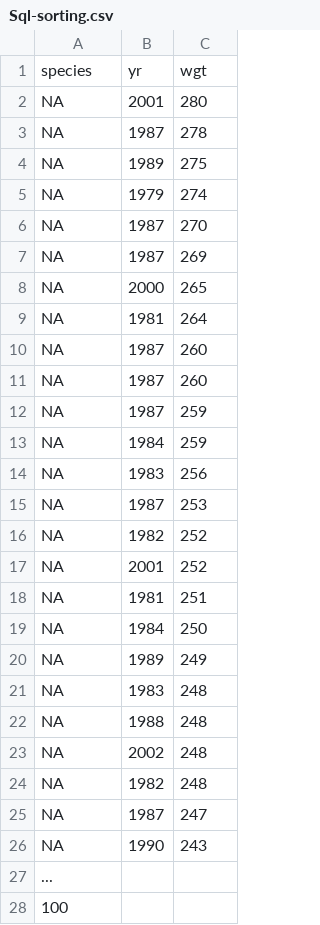
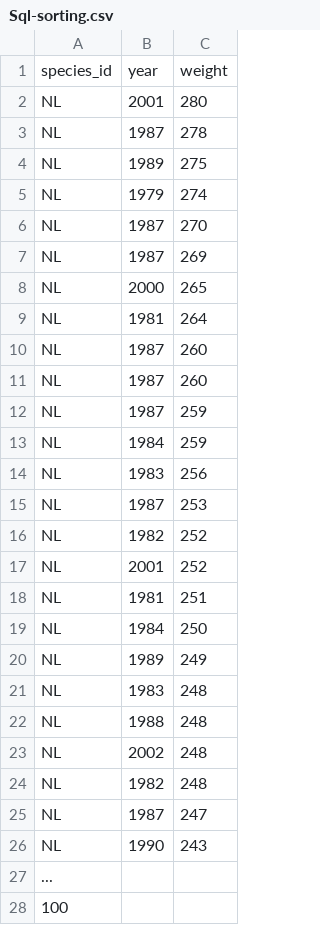
Before and after one commit to datacarpentry/semester-biology, a CSV file: solutions/Sql-sorting.csv, drawn as a sheet.

Commit message:
update Sql-sorting solution

```diff
--- a/solutions/Sql-sorting.csv
+++ b/solutions/Sql-sorting.csv
@@ -1,27 +1,27 @@
-"species","yr","wgt"
-"NA",2001,280
-"NA",1987,278
-"NA",1989,275
-"NA",1979,274
-"NA",1987,270
-"NA",1987,269
-"NA",2000,265
-"NA",1981,264
-"NA",1987,260
-"NA",1987,260
-"NA",1987,259
-"NA",1984,259
-"NA",1983,256
-"NA",1987,253
-"NA",1982,252
-"NA",2001,252
-"NA",1981,251
-"NA",1984,250
-"NA",1989,249
-"NA",1983,248
-"NA",1988,248
-"NA",2002,248
-"NA",1982,248
-"NA",1987,247
-"NA",1990,243
+"species_id","year","weight"
+"NL",2001,280
+"NL",1987,278
+"NL",1989,275
+"NL",1979,274
+"NL",1987,270
+"NL",1987,269
+"NL",2000,265
+"NL",1981,264
+"NL",1987,260
+"NL",1987,260
+"NL",1987,259
+"NL",1984,259
+"NL",1983,256
+"NL",1987,253
+"NL",1982,252
+"NL",2001,252
+"NL",1981,251
+"NL",1984,250
+"NL",1989,249
+"NL",1983,248
+"NL",1988,248
+"NL",2002,248
+"NL",1982,248
+"NL",1987,247
+"NL",1990,243
 "...",,
```
